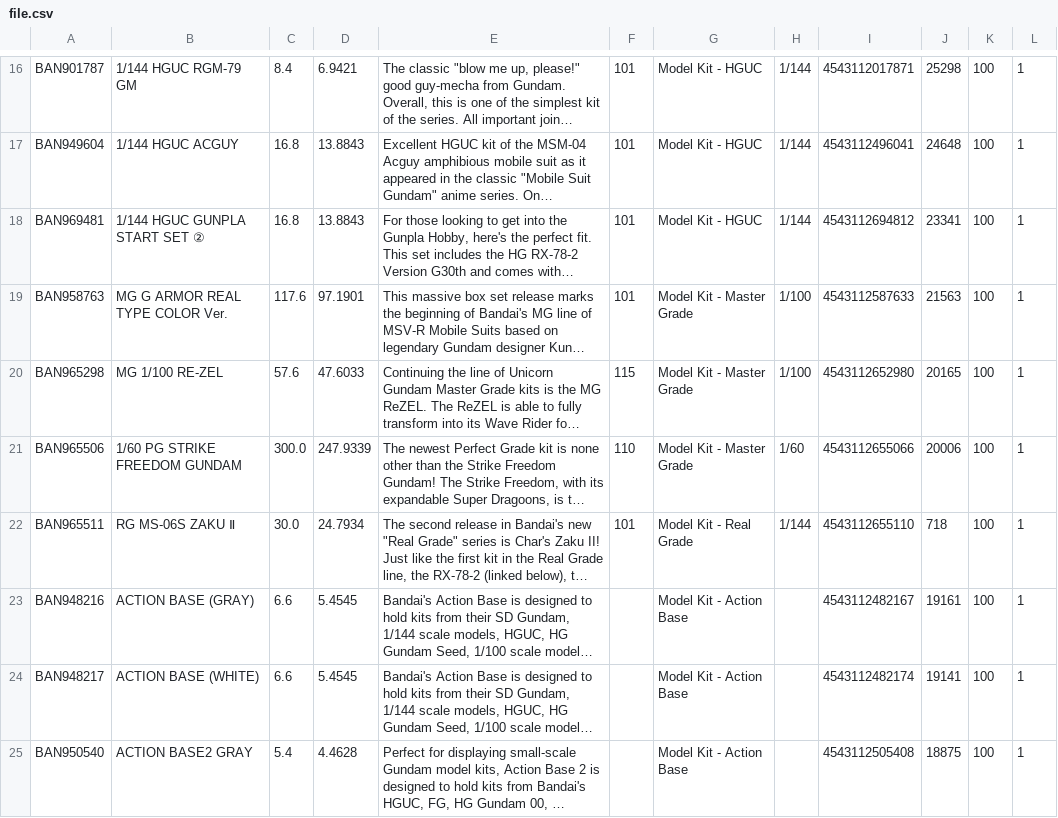
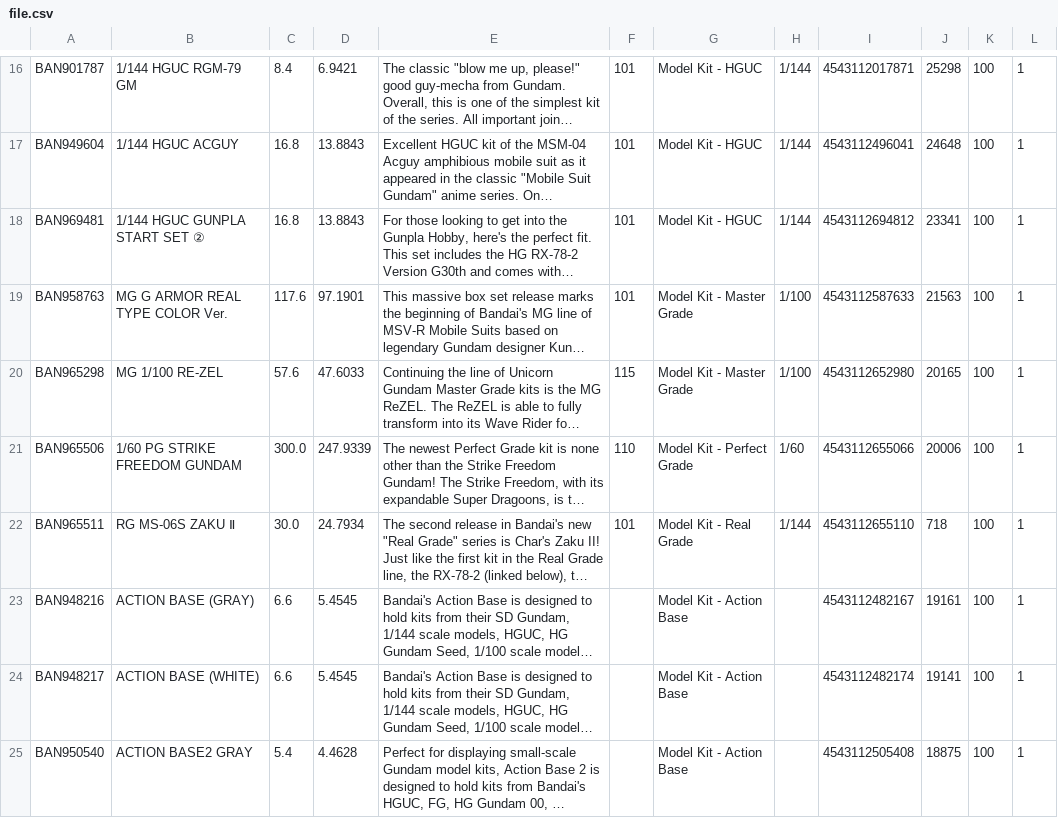
Before and after one commit to romanenghi/Gunpla, a CSV file: file.csv, drawn as a sheet; only a part is shown, gaps mark what is left out; long unchanged cells end in …; the diff covers the shown part only; the diff names each change by its address in the sheet, - before the commit and + after, or states it on an @@ line.

```diff
--- a/file.csv
+++ b/file.csv
-G21: Model Kit - Master Grade
+G21: Model Kit - Perfect Grade
```
Also changed, not shown: 3 edited cells elsewhere in this file, 18 other files.
